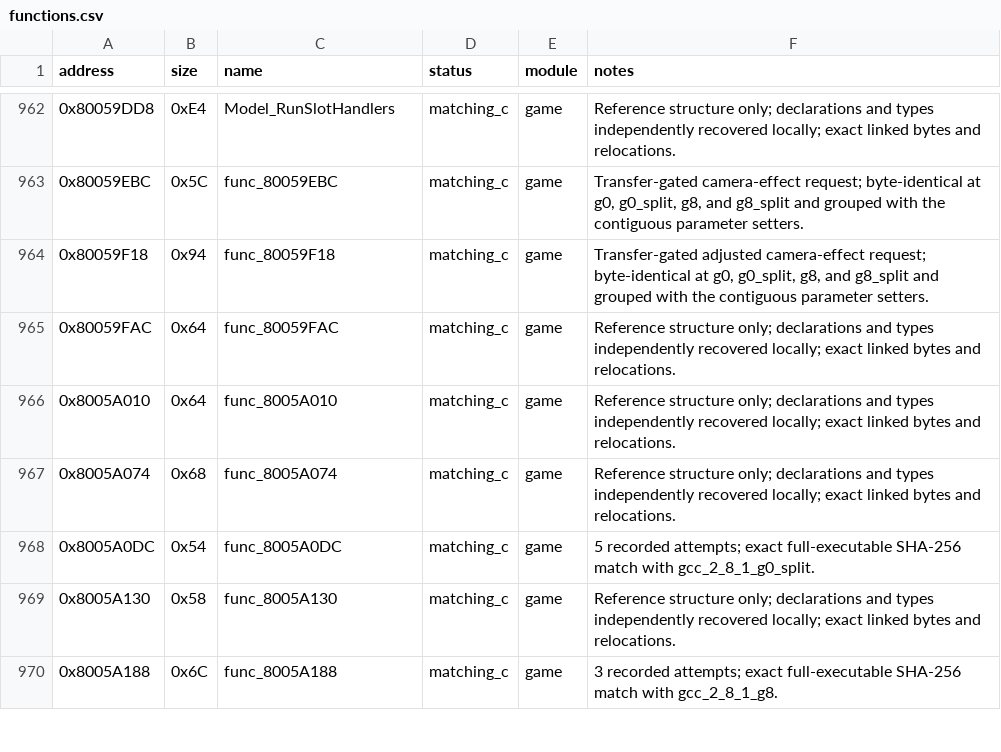
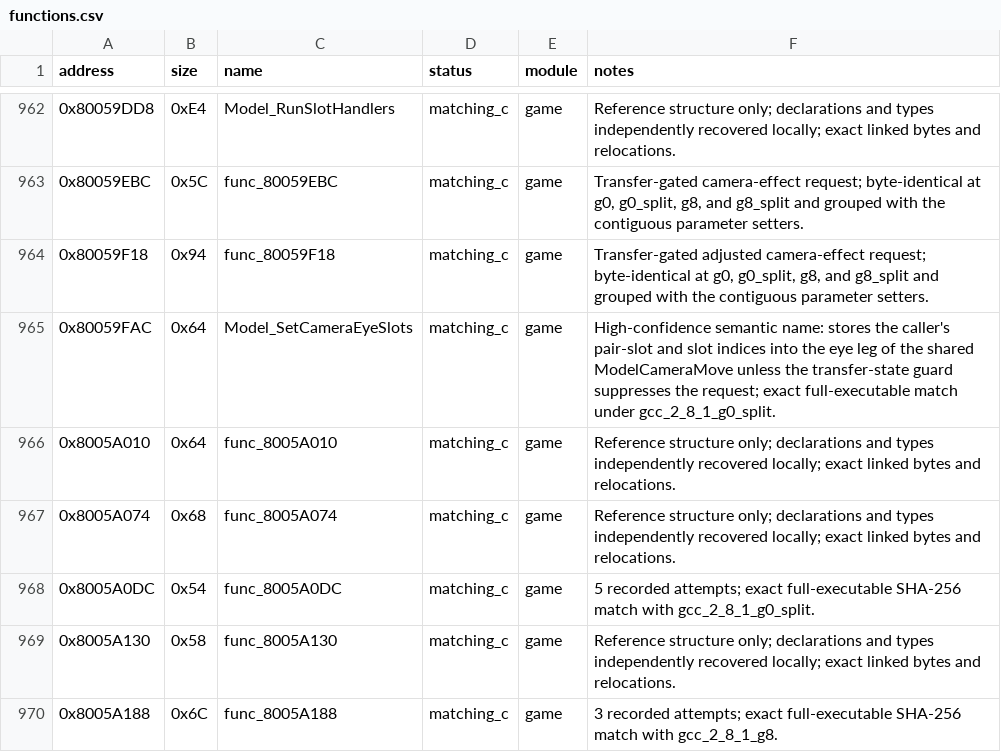
Before and after one commit to Unchiga/DecompRecomp, a CSV file: config/slus_01411/functions.csv, drawn as a sheet; only a part is shown, gaps mark what is left out.

```diff
--- a/config/slus_01411/functions.csv
+++ b/config/slus_01411/functions.csv
@@ -964,3 +964,3 @@ address,size,name,status,module,notes
 0x80059F18,0x94,func_80059F18,matching_c,game,"Transfer-gated adjusted camera-effect request; byte-identical at g0, g0_split, g8, and g8_split and grouped with the contiguous parameter setters."
-0x80059FAC,0x64,func_80059FAC,matching_c,game,Reference structure only; declarations and types independently recovered locally; exact linked bytes and relocations.
+0x80059FAC,0x64,Model_SetCameraEyeSlots,matching_c,game,"High-confidence semantic name: stores the caller's pair-slot and slot indices into the eye leg of the shared ModelCameraMove unless the transfer-state guard suppresses the request; exact full-executable match under gcc_2_8_1_g0_split."
 0x8005A010,0x64,func_8005A010,matching_c,game,Reference structure only; declarations and types independently recovered locally; exact linked bytes and relocations.
```
Also changed, not shown: notes/semantic-symbol-map.csv, 2 other files.
